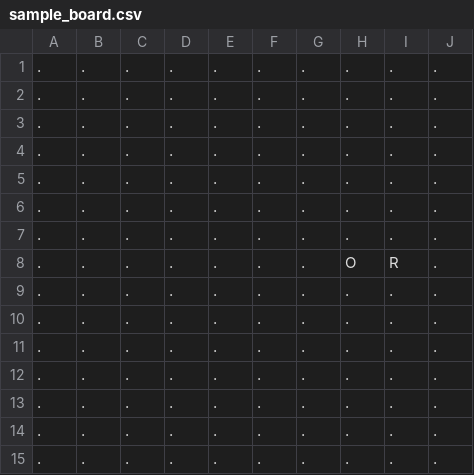
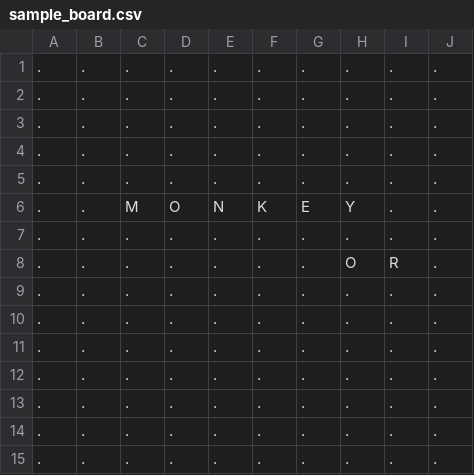
Before and after one commit to adamcesco/scrabble-solver, a CSV file: data/boards/sample_board.csv, drawn as a sheet; only a part is shown; the diff names each change by its address in the sheet, - before the commit and + after, or states it on an @@ line.

```diff
--- a/data/boards/sample_board.csv
+++ b/data/boards/sample_board.csv
-C6: .
+C6: M
-D6: .
+D6: O
-E6: .
+E6: N
-F6: .
+F6: K
-G6: .
+G6: E
-H6: .
+H6: Y
```
Also changed, not shown: data/boards/sample_board_config.csv, 8 other files.
